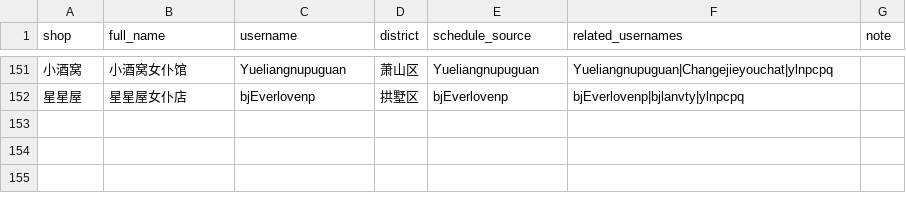
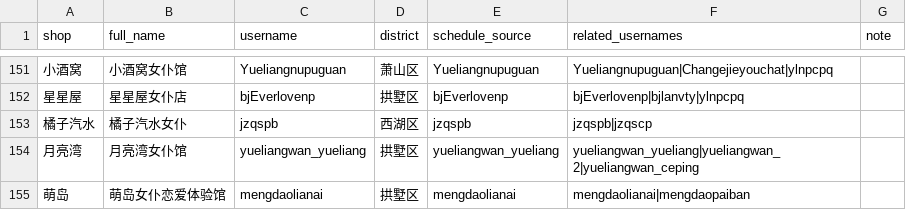
Before and after one commit to qiqi598/nvpuribao, a CSV file: data/shops.csv, drawn as a sheet; only a part is shown, gaps mark what is left out; the diff names each change by its address in the sheet, - before the commit and + after, or states it on an @@ line.

Commit message:
data: auto sync 2026-09-01 11:59 CST

```diff
--- a/data/shops.csv
+++ b/data/shops.csv
+row 153: 橘子汽水 | 橘子汽水女仆 | jzqspb | 西湖区 | jzqspb | jzqspb|jzqscp
+row 154: 月亮湾 | 月亮湾女仆馆 | yueliangwan_yueliang | 拱墅区 | yueliangwan_yueliang | yueliangwan_yueliang|yueliangwan_2|yueliangwan_ceping
+row 155: 萌岛 | 萌岛女仆恋爱体验馆 | mengdaolianai | 拱墅区 | mengdaolianai | mengdaolianai|mengdaopaiban
```
Also changed, not shown: 4 other files.
